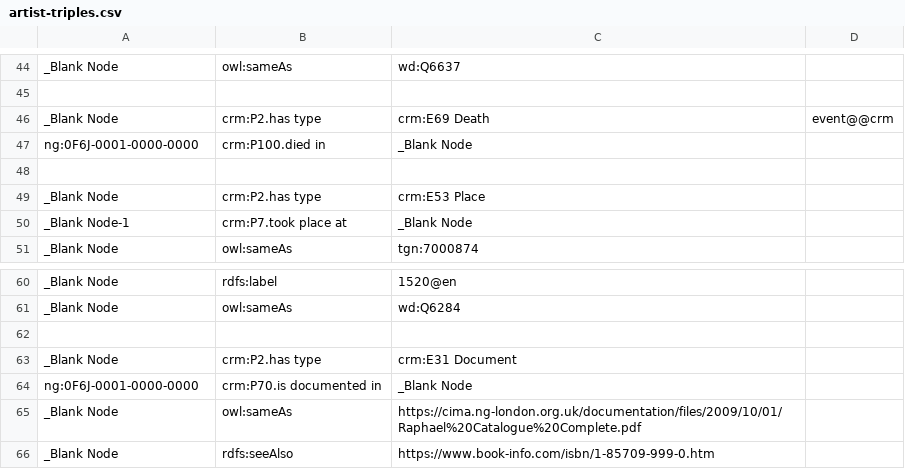
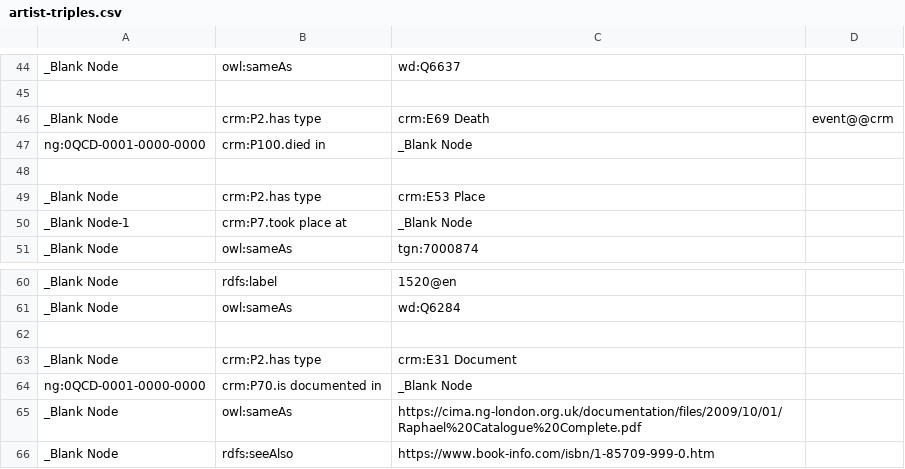
Before and after one commit to jpadfield/cidoc-crm.examples, a CSV file: models/artist/artist-triples.csv, drawn as a sheet; only a part is shown, gaps mark what is left out; the diff covers the shown part only.

```diff
--- a/models/artist/artist-triples.csv
+++ b/models/artist/artist-triples.csv
@@ -46,3 +46,3 @@ _Blank Node	owl:sameAs	wd:Q6637
 _Blank Node	crm:P2.has type	crm:E69 Death	event@@crm
-ng:0F6J-0001-0000-0000	crm:P100.died in	_Blank Node
+ng:0QCD-0001-0000-0000	crm:P100.died in	_Blank Node
 
@@ -63,3 +63,3 @@ _Blank Node	owl:sameAs	wd:Q6284
 _Blank Node	crm:P2.has type	crm:E31 Document
-ng:0F6J-0001-0000-0000	crm:P70.is documented in	_Blank Node
+ng:0QCD-0001-0000-0000	crm:P70.is documented in	_Blank Node
 _Blank Node	owl:sameAs	https://cima.ng-london.org.uk/documentation/files/2009/10/01/Raphael%20Catalogue%20Complete.pdf
```
Also changed, not shown: 11 edited cells elsewhere in this file.
